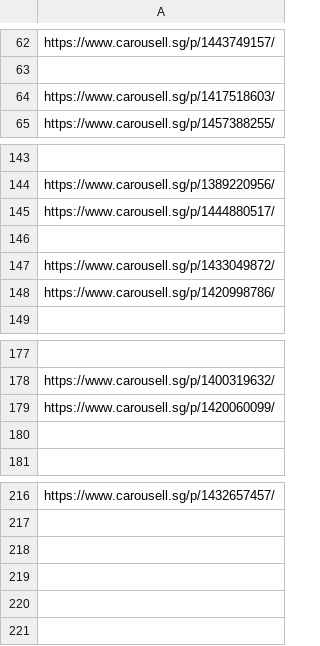
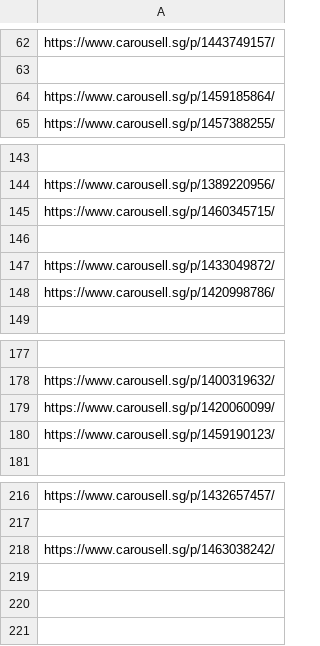
Before and after one commit to imbbloh/game-catalog, a TSV file: carousell-urls-raw-data.tsv, drawn as a sheet; only a part is shown, gaps mark what is left out; the diff covers the shown part only; the diff names each change by its address in the sheet, - before the commit and + after, or states it on an @@ line.

```diff
--- a/carousell-urls-raw-data.tsv
+++ b/carousell-urls-raw-data.tsv
-A64: https://www.carousell.sg/p/1417518603/
+A64: https://www.carousell.sg/p/1459185864/
-A145: https://www.carousell.sg/p/1444880517/
+A145: https://www.carousell.sg/p/1460345715/
-A180: (empty)
+A180: https://www.carousell.sg/p/1459190123/
-A218: (empty)
+A218: https://www.carousell.sg/p/1463038242/
```
Also changed, not shown: 19 added rows, 5 removed rows and 6 edited cells elsewhere in this file, carousell-unmatched-listings.csv, carousell-urls-digital-codes.tsv, 2 other files.
